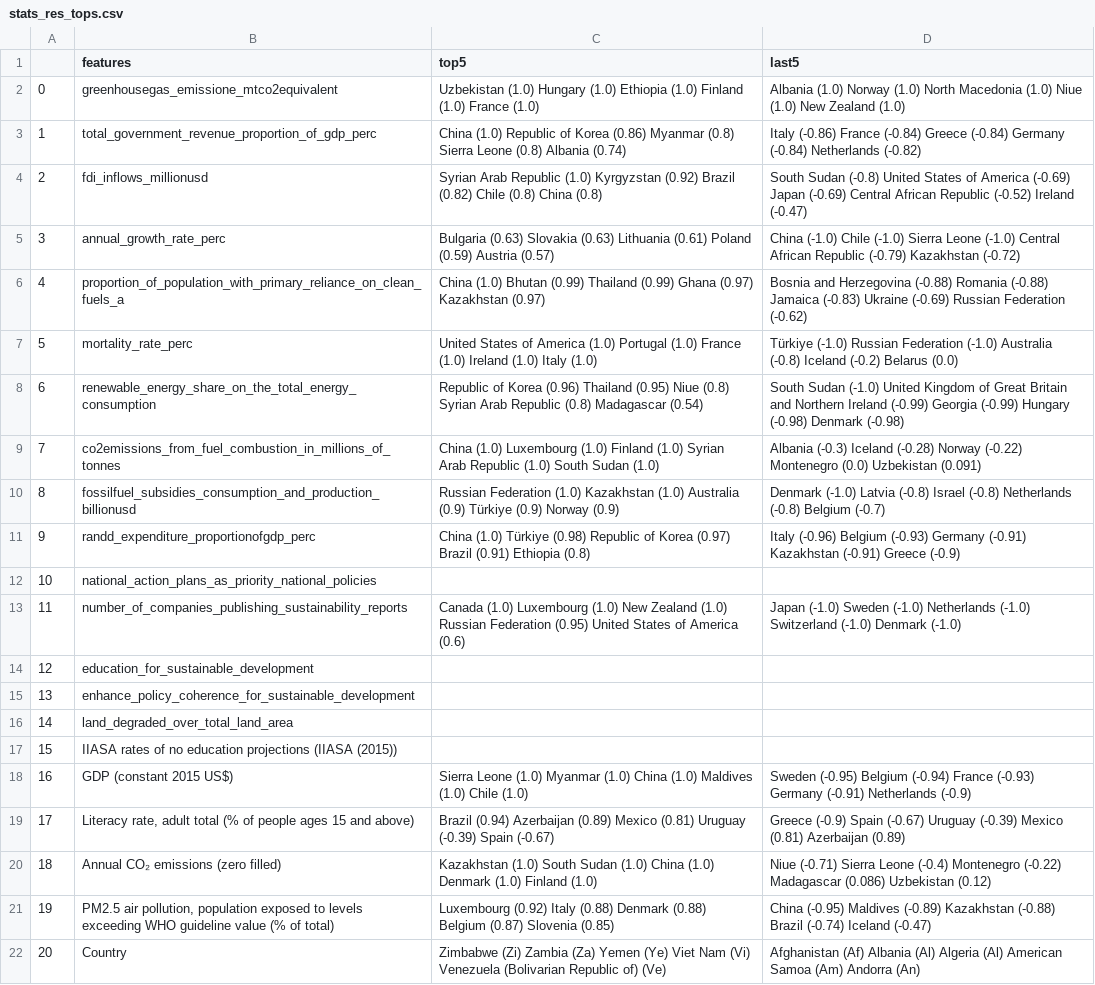
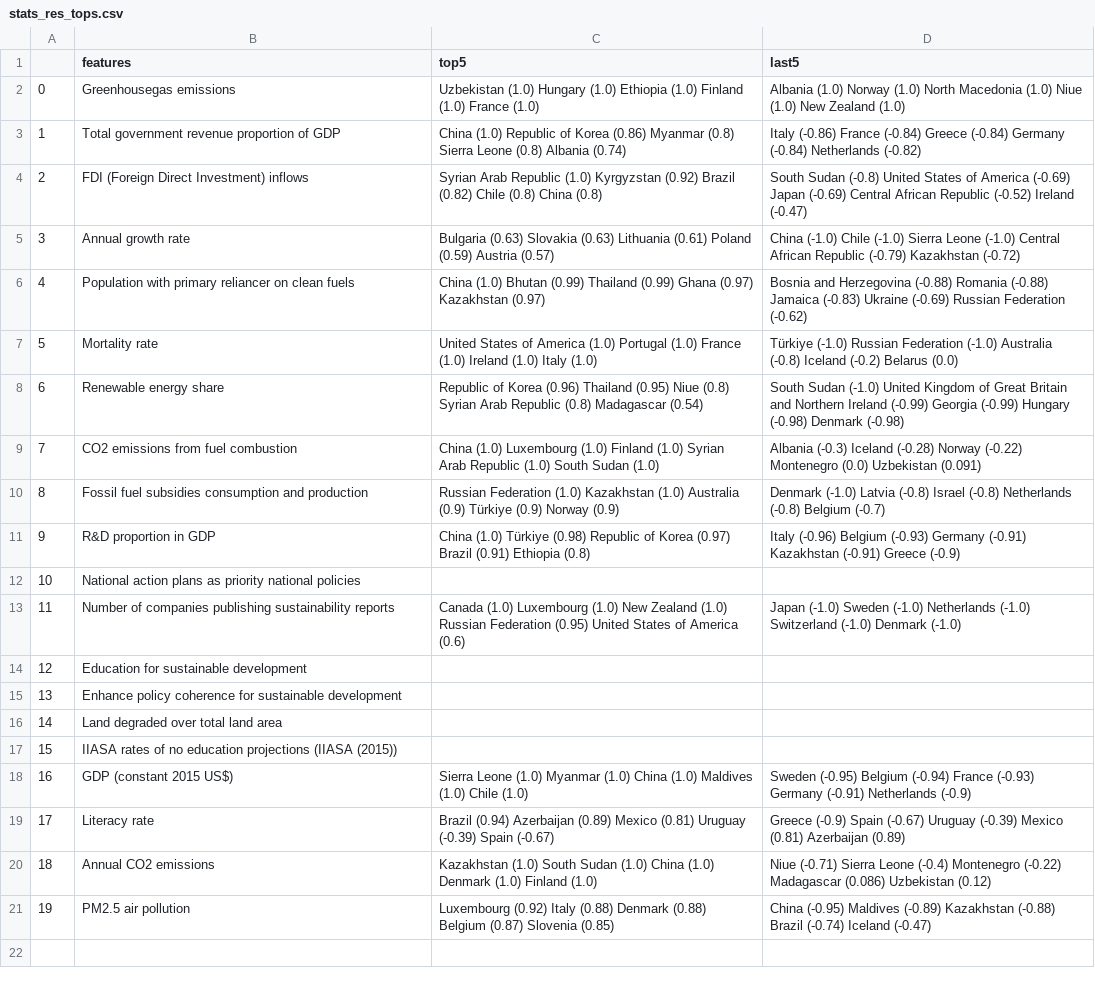
Before and after one commit to com-480-data-visualization/project-2023-unsdg_viz, a CSV file: website/resources/stats_res_tops.csv, drawn as a sheet; the diff names each change by its address in the sheet, - before the commit and + after, or states it on an @@ line.

```diff
--- a/website/resources/stats_res_tops.csv
+++ b/website/resources/stats_res_tops.csv
-B2 (features): greenhousegas_emissione_mtco2equivalent
+B2 (features): Greenhousegas emissions
-B3 (features): total_government_revenue_proportion_of_gdp_perc
+B3 (features): Total government revenue proportion of GDP
-B4 (features): fdi_inflows_millionusd
+B4 (features): FDI (Foreign Direct Investment) inflows
-B5 (features): annual_growth_rate_perc
+B5 (features): Annual growth rate
-B6 (features): proportion_of_population_with_primary_reliance_on_clean_fuels_a
+B6 (features): Population with primary reliancer on clean fuels
-B7 (features): mortality_rate_perc
+B7 (features): Mortality rate
-B8 (features): renewable_energy_share_on_the_total_energy_consumption
+B8 (features): Renewable energy share
-B9 (features): co2emissions_from_fuel_combustion_in_millions_of_tonnes
+B9 (features): CO2 emissions from fuel combustion
-B10 (features): fossilfuel_subsidies_consumption_and_production_billionusd
+B10 (features): Fossil fuel subsidies consumption and production
-B11 (features): randd_expenditure_proportionofgdp_perc
+B11 (features): R&D proportion in GDP
-B12 (features): national_action_plans_as_priority_national_policies
+B12 (features): National action plans as priority national policies
-B13 (features): number_of_companies_publishing_sustainability_reports
+B13 (features): Number of companies publishing sustainability reports
-B14 (features): education_for_sustainable_development
+B14 (features): Education for sustainable development
-B15 (features): enhance_policy_coherence_for_sustainable_development
+B15 (features): Enhance policy coherence for sustainable development
-B16 (features): land_degraded_over_total_land_area
+B16 (features): Land degraded over total land area
-B19 (features): Literacy rate, adult total (% of people ages 15 and above)
+B19 (features): Literacy rate
-B20 (features): Annual CO₂ emissions (zero filled)
+B20 (features): Annual CO2 emissions
-B21 (features): PM2.5 air pollution, population exposed to levels exceeding WHO guideline value (% of total)
+B21 (features): PM2.5 air pollution
-row 22: 20 | Country | Zimbabwe (Zi) Zambia (Za) Yemen (Ye) Viet Nam (Vi) Venezuela (Bolivarian Republic of) (Ve) | Afghanistan (Af) Albania (Al) Algeria (Al) American Samoa (Am) Andorra (An)
```
Also changed, not shown: website/resources/stats_res_feats.csv.
